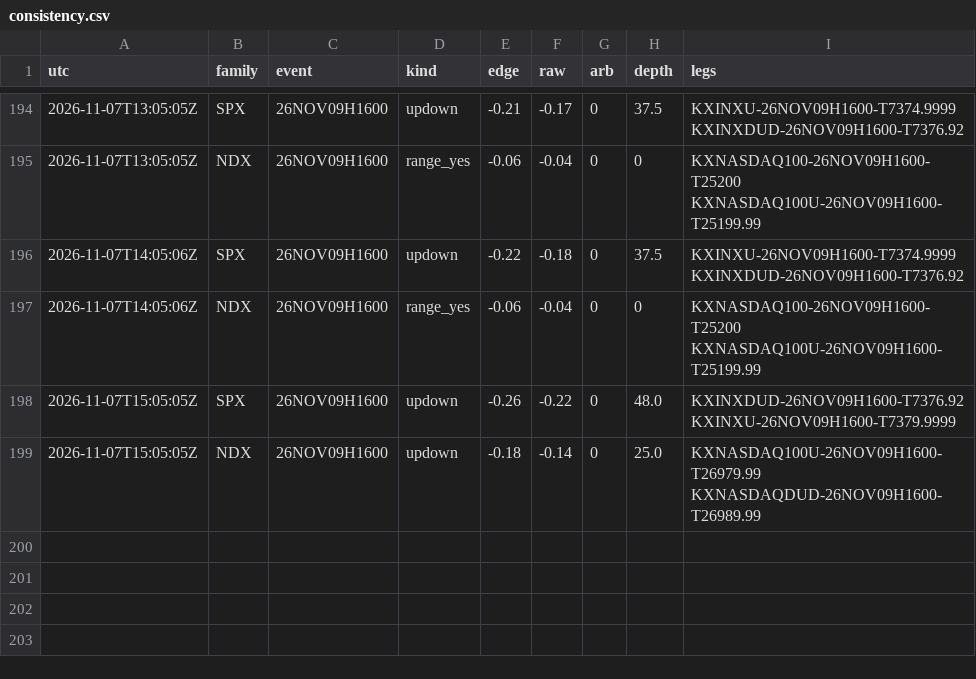
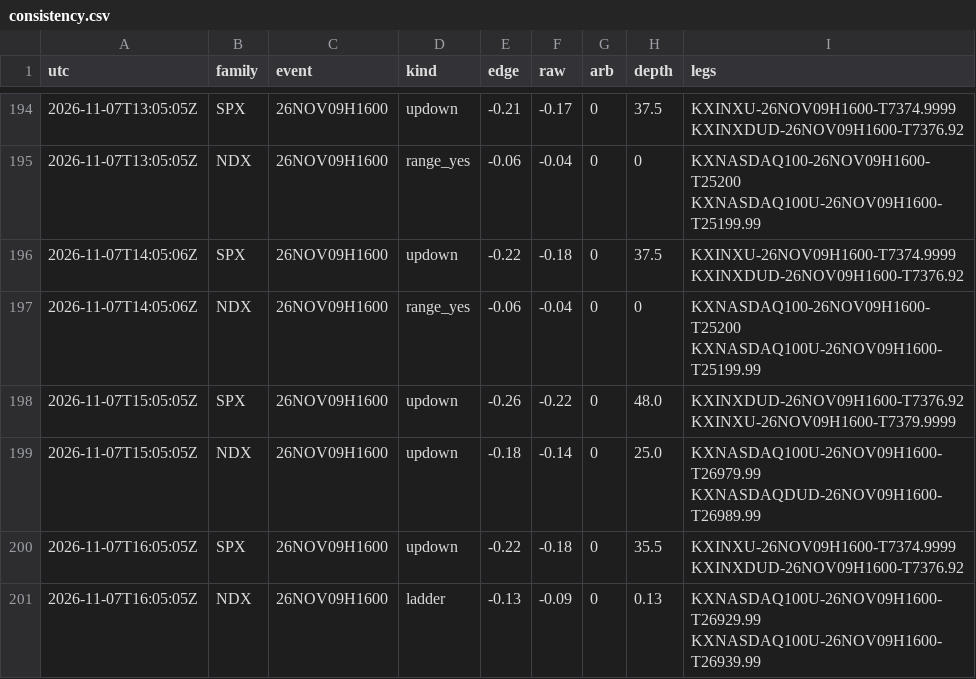
Before and after one commit to andyxing00888/personal-site, a CSV file: paper/data/consistency.csv, drawn as a sheet; only a part is shown, gaps mark what is left out; the diff names each change by its address in the sheet, - before the commit and + after, or states it on an @@ line.

Commit message:
paper: 2026-11-07T16:05Z

```diff
--- a/paper/data/consistency.csv
+++ b/paper/data/consistency.csv
+row 200: 2026-11-07T16:05:05Z | SPX | 26NOV09H1600 | updown | -0.22 | -0.18 | 0 | 35.5 | KXINXU-26NOV09H1600-T7374.9999 KXINXDUD-26NOV09H1600-T7376.92
+row 201: 2026-11-07T16:05:05Z | NDX | 26NOV09H1600 | ladder | -0.13 | -0.09 | 0 | 0.13 | KXNASDAQ100U-26NOV09H1600-T26929.99 KXNASDAQ100U-26NOV09H1600-T26939.99
```
Also changed, not shown: paper/data/orders.csv, 2 other files.
